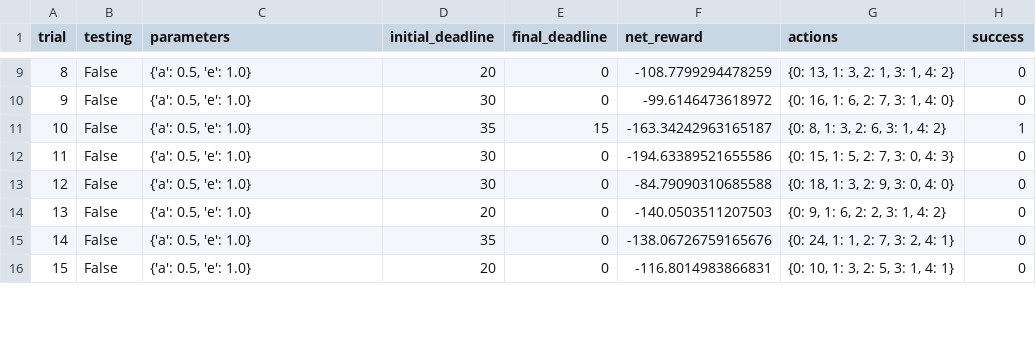
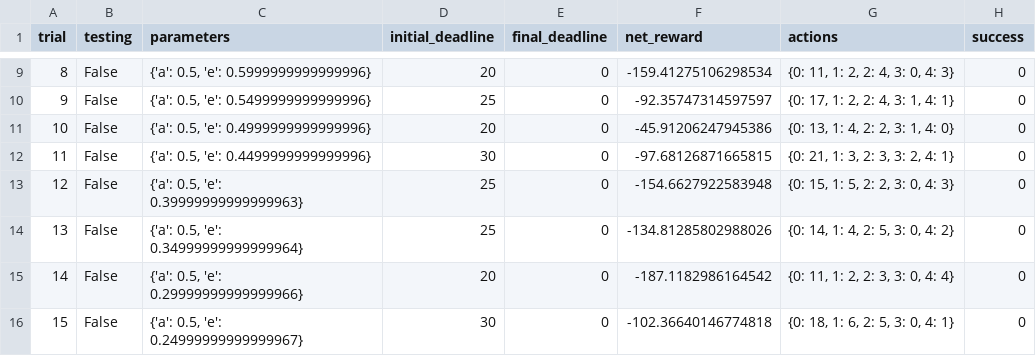
Before and after one commit to cacainside/machine-learning, a CSV file: projects/smartcab/logs/sim_no-learning.csv, drawn as a sheet; only a part is shown, gaps mark what is left out; the diff covers the shown part only.

```diff
--- a/projects/smartcab/logs/sim_no-learning.csv
+++ b/projects/smartcab/logs/sim_no-learning.csv
@@ -9,8 +9,8 @@ trial,testing,parameters,initial_deadline,final_deadline,net_reward,actions,succ
-8,False,"{'a': 0.5, 'e': 1.0}",20,0,-108.7799294478259,"{0: 13, 1: 3, 2: 1, 3: 1, 4: 2}",0
-9,False,"{'a': 0.5, 'e': 1.0}",30,0,-99.6146473618972,"{0: 16, 1: 6, 2: 7, 3: 1, 4: 0}",0
-10,False,"{'a': 0.5, 'e': 1.0}",35,15,-163.34242963165187,"{0: 8, 1: 3, 2: 6, 3: 1, 4: 2}",1
-11,False,"{'a': 0.5, 'e': 1.0}",30,0,-194.63389521655586,"{0: 15, 1: 5, 2: 7, 3: 0, 4: 3}",0
-12,False,"{'a': 0.5, 'e': 1.0}",30,0,-84.79090310685588,"{0: 18, 1: 3, 2: 9, 3: 0, 4: 0}",0
-13,False,"{'a': 0.5, 'e': 1.0}",20,0,-140.0503511207503,"{0: 9, 1: 6, 2: 2, 3: 1, 4: 2}",0
-14,False,"{'a': 0.5, 'e': 1.0}",35,0,-138.06726759165676,"{0: 24, 1: 1, 2: 7, 3: 2, 4: 1}",0
-15,False,"{'a': 0.5, 'e': 1.0}",20,0,-116.8014983866831,"{0: 10, 1: 3, 2: 5, 3: 1, 4: 1}",0
+8,False,"{'a': 0.5, 'e': 0.5999999999999996}",20,0,-159.41275106298534,"{0: 11, 1: 2, 2: 4, 3: 0, 4: 3}",0
+9,False,"{'a': 0.5, 'e': 0.5499999999999996}",25,0,-92.35747314597597,"{0: 17, 1: 2, 2: 4, 3: 1, 4: 1}",0
+10,False,"{'a': 0.5, 'e': 0.4999999999999996}",20,0,-45.91206247945386,"{0: 13, 1: 4, 2: 2, 3: 1, 4: 0}",0
+11,False,"{'a': 0.5, 'e': 0.4499999999999996}",30,0,-97.68126871665815,"{0: 21, 1: 3, 2: 3, 3: 2, 4: 1}",0
+12,False,"{'a': 0.5, 'e': 0.39999999999999963}",25,0,-154.6627922583948,"{0: 15, 1: 5, 2: 2, 3: 0, 4: 3}",0
+13,False,"{'a': 0.5, 'e': 0.34999999999999964}",25,0,-134.81285802988026,"{0: 14, 1: 4, 2: 5, 3: 0, 4: 2}",0
+14,False,"{'a': 0.5, 'e': 0.29999999999999966}",20,0,-187.1182986164542,"{0: 11, 1: 2, 2: 3, 3: 0, 4: 4}",0
+15,False,"{'a': 0.5, 'e': 0.24999999999999967}",30,0,-102.36640146774818,"{0: 18, 1: 6, 2: 5, 3: 0, 4: 1}",0
```
Also changed, not shown: 94 edited cells elsewhere in this file, 10 other files.
